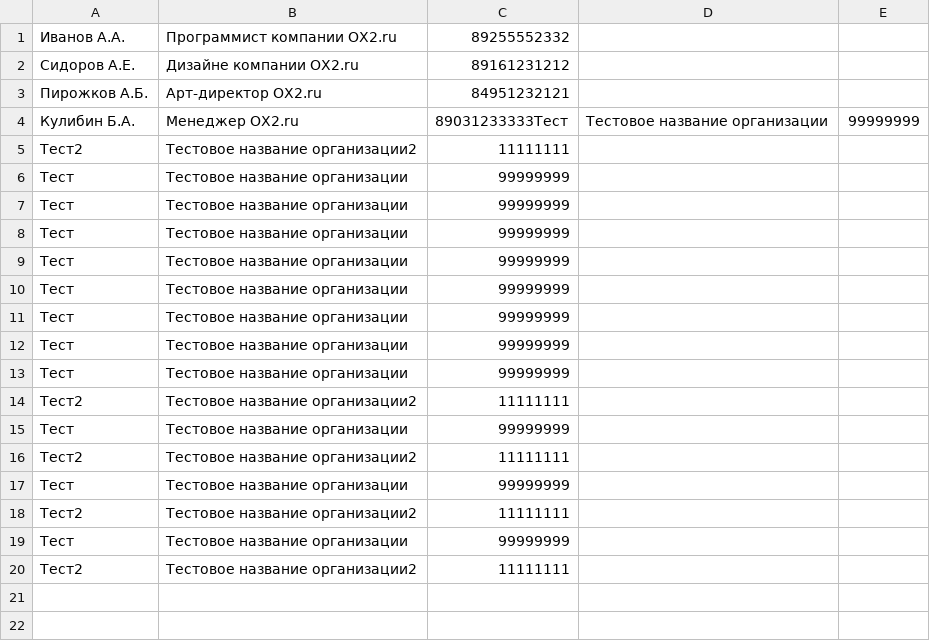
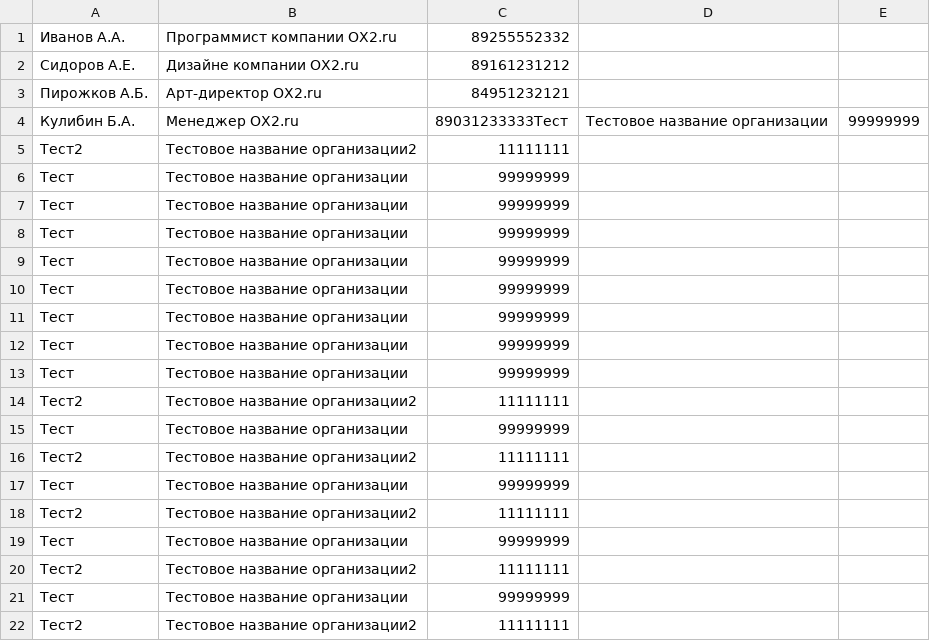
Before and after one commit to KovtunIvan/TDD_example, a CSV file: data.csv, drawn as a sheet.

```diff
--- a/data.csv
+++ b/data.csv
@@ -20 +20,3 @@
 Тест2;"Тестовое название организации2";11111111
+Тест;"Тестовое название организации";99999999
+Тест2;"Тестовое название организации2";11111111
```
Also changed, not shown: 1 other file.
